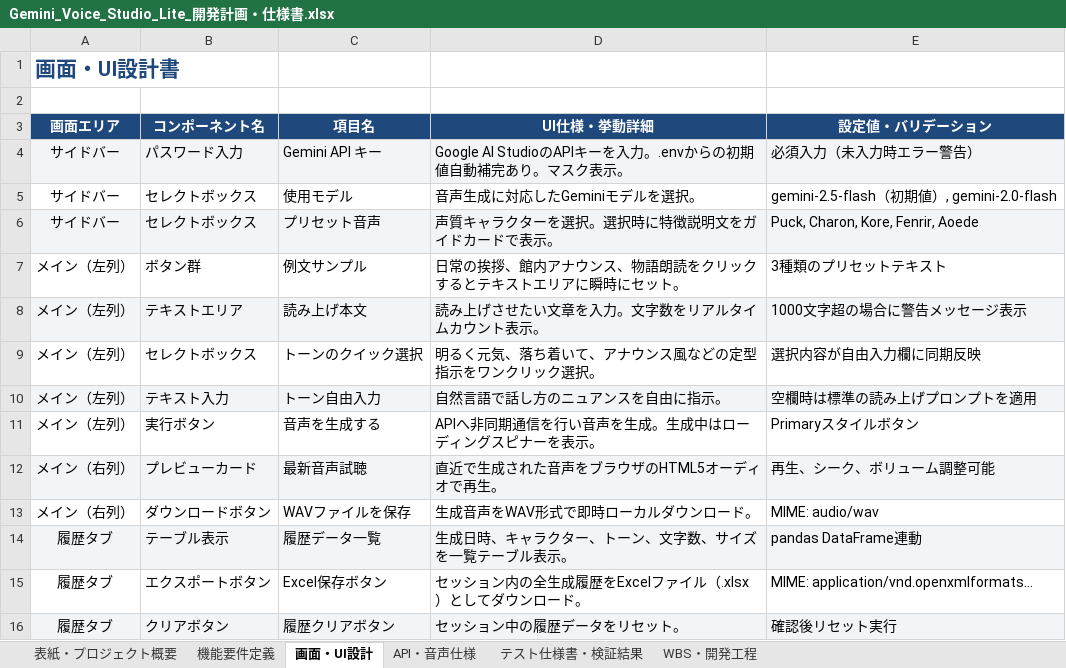
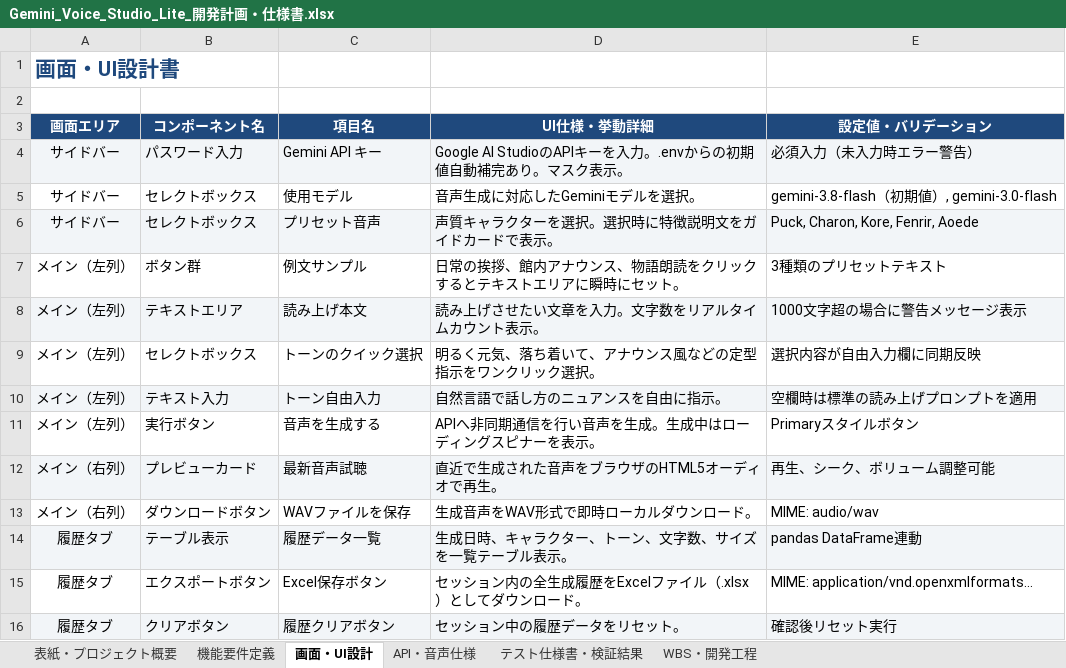
Before and after one commit to bantai-education-design/gemini-voice-studio-lite, an Excel workbook: Gemini_Voice_Studio_Lite_開発計画・仕様書.xlsx, sheet 画面・UI設計, drawn as a sheet; values as stored, in another font and other column widths than the file's, no borders; the diff names each change by its address in the sheet, - before the commit and + after, or states it on an @@ line.

Commit message:
fix: update default model to gemini-3.8-flash for Gemini API audio output

```diff
--- a/Gemini_Voice_Studio_Lite_開発計画・仕様書.xlsx (sheet 画面・UI設計)
+++ b/Gemini_Voice_Studio_Lite_開発計画・仕様書.xlsx (sheet 画面・UI設計)
-E5 (設定値・バリデーション): gemini-2.5-flash（初期値）, gemini-2.0-flash
+E5 (設定値・バリデーション): gemini-3.8-flash（初期値）, gemini-3.0-flash
```
Also changed, not shown: sheet 表紙・プロジェクト概要, 5 other files.
